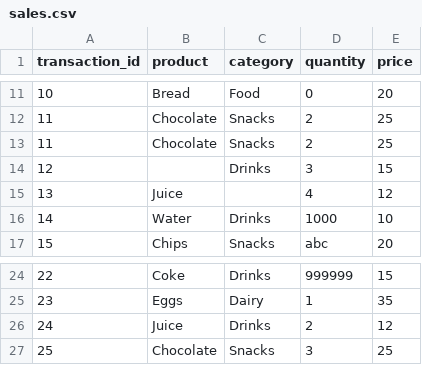
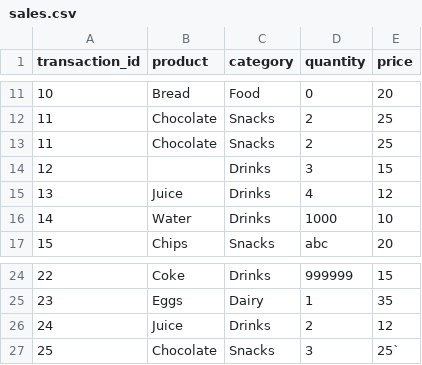
Before and after one commit to moshifa10/ETL-Pipeline-First, a CSV file: data/sales.csv, drawn as a sheet; only a part is shown, gaps mark what is left out.

```diff
--- a/data/sales.csv
+++ b/data/sales.csv
@@ -14,3 +14,3 @@ transaction_id,product,category,quantity,price
 12,,Drinks,3,15
-13,Juice,,4,12
+13,Juice,Drinks,4,12
 14,Water,Drinks,1000,10
@@ -26,2 +26,2 @@ transaction_id,product,category,quantity,price
 24,Juice,Drinks,2,12
-25,Chocolate,Snacks,3,25
+25,Chocolate,Snacks,3,25`
```
Also changed, not shown: 9 other files.
